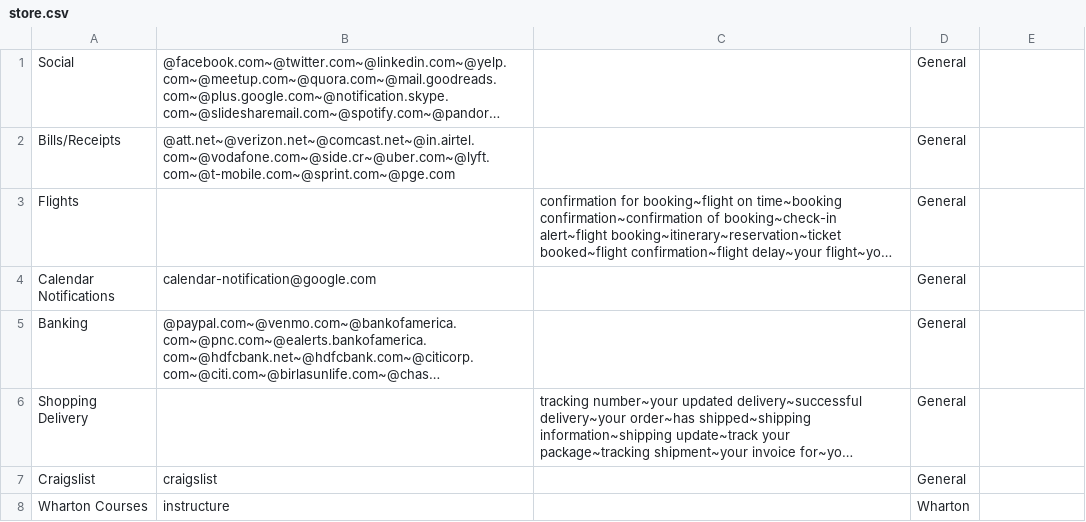
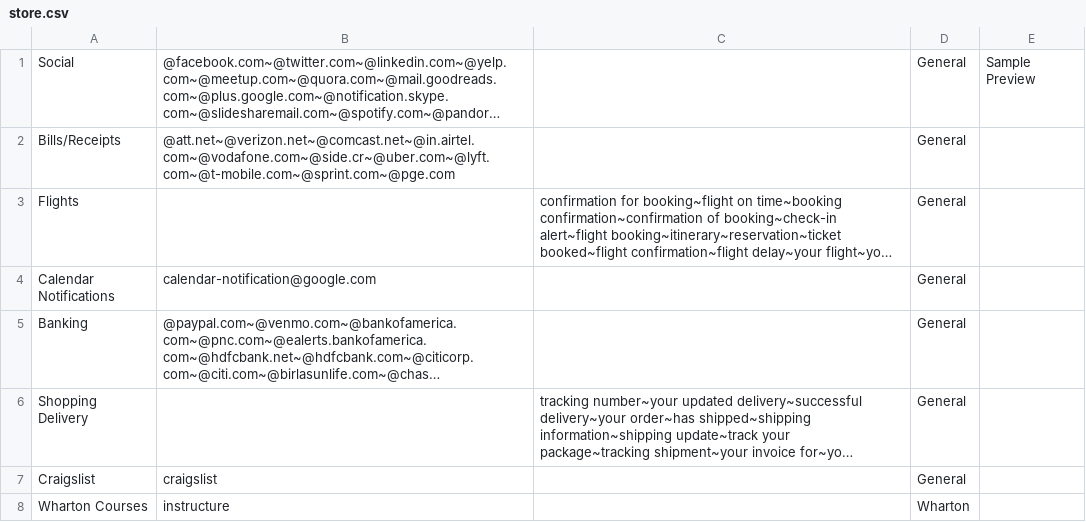
Before and after one commit to juddernaught/FunnlMail-iOS, a CSV file: FunnlMail/store.csv, drawn as a sheet; only a part is shown; long unchanged cells end in …; the diff names each change by its address in the sheet, - before the commit and + after, or states it on an @@ line.

Commit message:
Worked on following things:
1) vip threading issue…must turn that back on…look at all my code anyways —
2) syncing message problem - Trash, Read/unread working again.
3) fixing funnel store with collapsing (only do this if easy) and 1 line preview, use additional column for the preview text
4) vip shimmering - Changed the shimmering opacity/speed
5) notif about funnel created should show right away…saying “…is being created”
6) fixing tutorial from side right bar…add “Skip to primary” at the bottom.  - Added “Take me to inbox” button

```diff
--- a/FunnlMail/store.csv
+++ b/FunnlMail/store.csv
-E1: (empty)
+E1: Sample Preview
```
Also changed, not shown: 16 other files.
